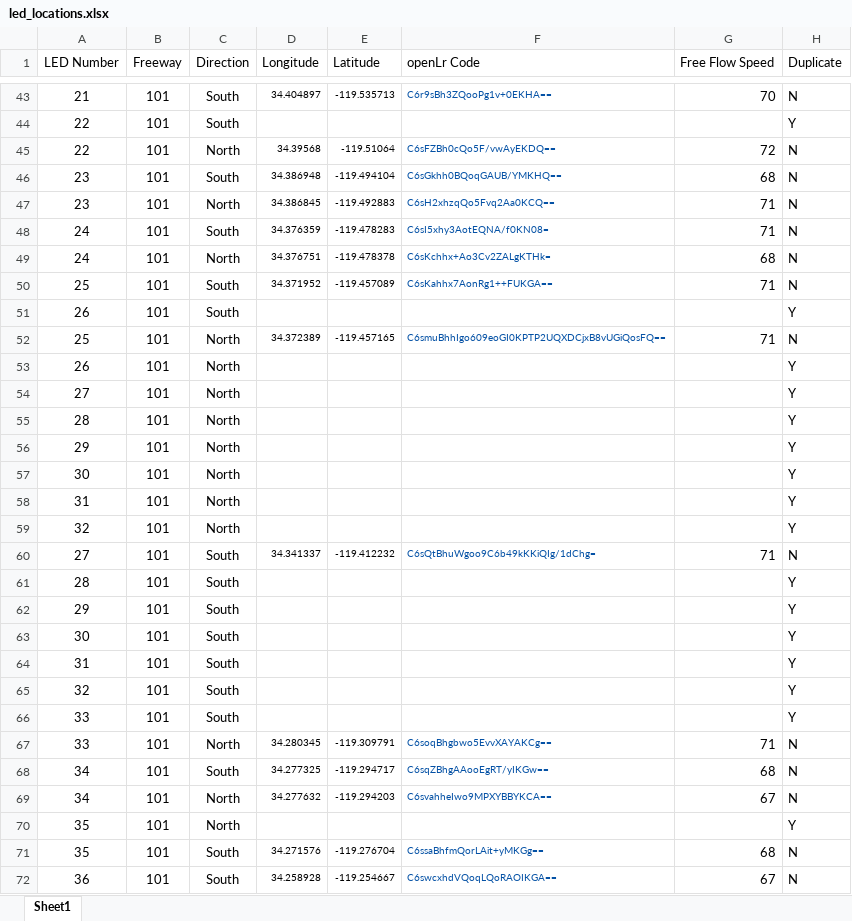
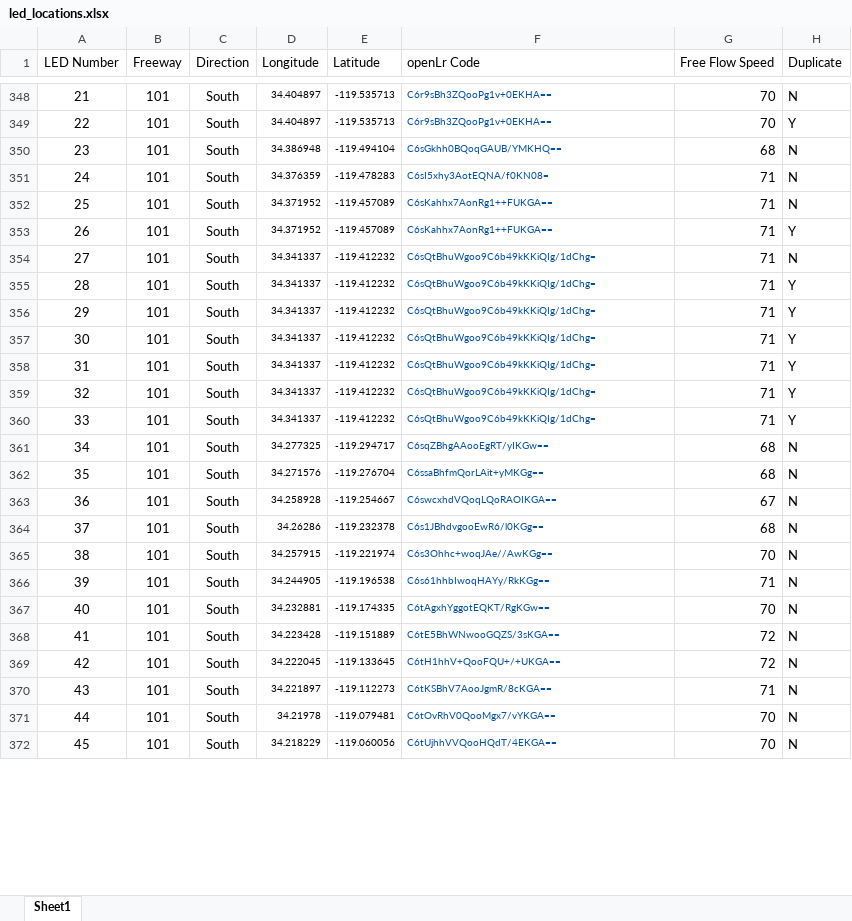
Before and after one commit to zinkwazi/traffic-pcb-sb, an Excel workbook: led_locations.xlsx, sheet Sheet1, drawn as a sheet; only a part is shown, gaps mark what is left out; the shorter side is filled out with more unchanged rows; values as stored, in another font and other column widths than the file's, no borders; removed rows and columns are numbered as before the commit, all else as after; the diff covers the shown part only; the diff names each change by its address in the sheet, - before the commit and + after, or states it on an @@ line.

```diff
--- a/led_locations.xlsx (sheet Sheet1)
+++ b/led_locations.xlsx (sheet Sheet1)
-D349 (Longitude): (empty)
+D349 (Longitude): 34.404897
-E349 (Latitude): (empty)
+E349 (Latitude): -119.535713
-F349 (openLr Code): (empty)
+F349 (openLr Code): C6r9sBh3ZQooPg1v+0EKHA==
-G349 (Free Flow Speed): (empty)
+G349 (Free Flow Speed): 70
@@ row 45 moved to row 23: 22 @@
@@ row 47 moved to row 24: 23 @@
@@ row 49 moved to row 25: 24 @@
-D353 (Longitude): (empty)
+D353 (Longitude): 34.371952
-E353 (Latitude): (empty)
+E353 (Latitude): -119.457089
-F353 (openLr Code): (empty)
+F353 (openLr Code): C6sKahhx7AonRg1++FUKGA==
-G353 (Free Flow Speed): (empty)
+G353 (Free Flow Speed): 71
@@ row 52 moved to row 26: 25 @@
-row 53: 26 | 101 | North |  |  |  |  | Y
-row 54: 27 | 101 | North |  |  |  |  | Y
-row 55: 28 | 101 | North |  |  |  |  | Y
-row 56: 29 | 101 | North |  |  |  |  | Y
-row 57: 30 | 101 | North |  |  |  |  | Y
-row 58: 31 | 101 | North |  |  |  |  | Y
-row 59: 32 | 101 | North |  |  |  |  | Y
-D355:D360 (Longitude): (empty)
+D355:D360 (Longitude): 34.341337
-E355:E360 (Latitude): (empty)
+E355:E360 (Latitude): -119.412232
-F355:F360 (openLr Code): (empty)
+F355:F360 (openLr Code): C6sQtBhuWgoo9C6b49kKKiQIg/1dChg=
-G355:G360 (Free Flow Speed): (empty)
+G355:G360 (Free Flow Speed): 71
@@ row 67 moved to row 34: 33 @@
@@ row 69 moved to row 35: 34 @@
-row 70: 35 | 101 | North |  |  |  |  | Y
```
Also changed, not shown: 96 added rows, 90 removed rows, 442 moved rows and 31 edited cells elsewhere in this sheet.
